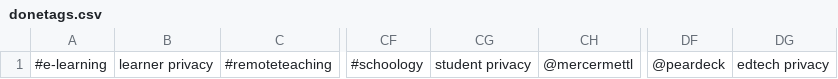
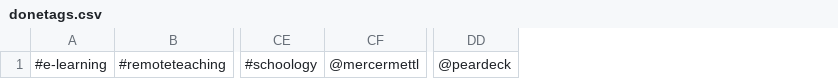
Before and after one commit to rakib062/edtech-scrape, a CSV file: donetags.csv, drawn as a sheet; only a part is shown, gaps mark what is left out; the diff names each change by its address in the sheet, - before the commit and + after, or states it on an @@ line.

Commit message:
removing done tags that were not completed

```diff
--- a/donetags.csv
+++ b/donetags.csv
-column B, row 1: learner privacy
-column CG, row 1: student privacy
-column DG, row 1: edtech privacy
```
